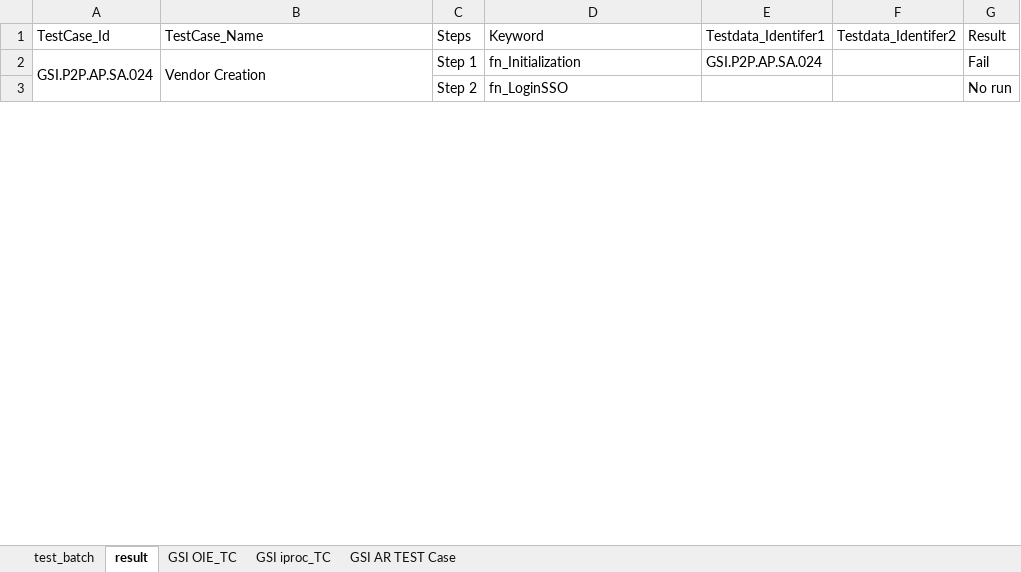
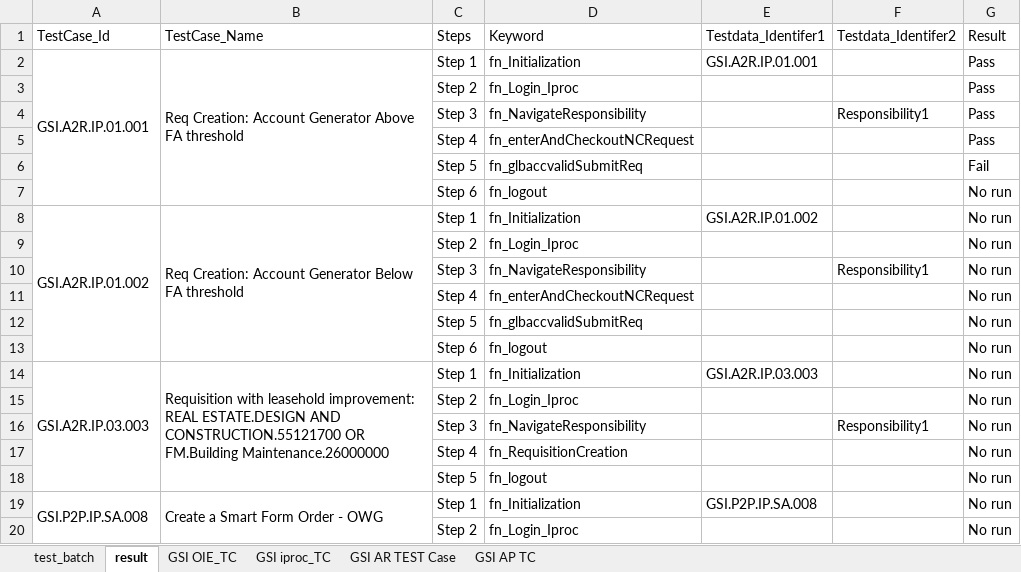
Before and after one commit to neemaprakhar/RISHybridFramework, an Excel workbook: Test_Scenario/RIS_TestCase.xlsx, sheet result, drawn as a sheet; only a part is shown; values as stored, in another font and other column widths than the file's, no cell formats; removed rows and columns are numbered as before the commit, all else as after; the diff covers the shown part only; the diff names each change by its address in the sheet, - before the commit and + after, or states it on an @@ line.

Commit message:
Merge AP,Iexpene ,Testdata and Test scenario file and AR code fix, Report fix

```diff
--- a/Test_Scenario/RIS_TestCase.xlsx (sheet result)
+++ b/Test_Scenario/RIS_TestCase.xlsx (sheet result)
+sheet tab: GSI AP TC
+row 2: GSI.A2R.IP.01.001 | Req Creation: Account Generator Above FA threshold | Step 1 | fn_Initialization | GSI.A2R.IP.01.001 |  | Pass
+row 3:  |  | Step 2 | fn_Login_Iproc |  |  | Pass
+row 4:  |  | Step 3 | fn_NavigateResponsibility |  | Responsibility1 | Pass
+row 5:  |  | Step 4 | fn_enterAndCheckoutNCRequest |  |  | Pass
+row 6:  |  | Step 5 | fn_glbaccvalidSubmitReq |  |  | Fail
+row 7:  |  | Step 6 | fn_logout |  |  | No run
+row 8: GSI.A2R.IP.01.002 | Req Creation: Account Generator Below FA threshold | Step 1 | fn_Initialization | GSI.A2R.IP.01.002 |  | No run
+row 9:  |  | Step 2 | fn_Login_Iproc |  |  | No run
+row 10:  |  | Step 3 | fn_NavigateResponsibility |  | Responsibility1 | No run
+row 11:  |  | Step 4 | fn_enterAndCheckoutNCRequest |  |  | No run
+row 12:  |  | Step 5 | fn_glbaccvalidSubmitReq |  |  | No run
+row 13:  |  | Step 6 | fn_logout |  |  | No run
+row 14: GSI.A2R.IP.03.003 | Requisition with leasehold improvement: REAL ESTATE.DESIGN AND CONSTRUCTION.55121700 OR FM.Building Maintenance.26000000 | Step 1 | fn_Initialization | GSI.A2R.IP.03.003 |  | No run
+row 15:  |  | Step 2 | fn_Login_Iproc |  |  | No run
+row 16:  |  | Step 3 | fn_NavigateResponsibility |  | Responsibility1 | No run
+row 17:  |  | Step 4 | fn_RequisitionCreation |  |  | No run
+row 18:  |  | Step 5 | fn_logout |  |  | No run
-A19 (TestCase_Id): GSI.P2P.AP.SA.024
+A19 (TestCase_Id): GSI.P2P.IP.SA.008
-A2:A6 merged
+A19:A25 merged
-B19 (TestCase_Name): Vendor Creation
+B19 (TestCase_Name): Create a Smart Form Order - OWG
-B2:B6 merged
+B19:B25 merged
-E19 (Testdata_Identifer1): GSI.P2P.AP.SA.024
+E19 (Testdata_Identifer1): GSI.P2P.IP.SA.008
-G19 (Result): Fail
+G19 (Result): No run
-D20 (Keyword): fn_LoginSSO
+D20 (Keyword): fn_Login_Iproc
```
Also changed, not shown: 45 added rows, 23 edited cells and merged cells elsewhere in this sheet, sheet test_batch, sheet GSI iproc_TC, sheet GSI AR TEST Case, sheet GSI OIE_TC, cell formats, 21 other files.
